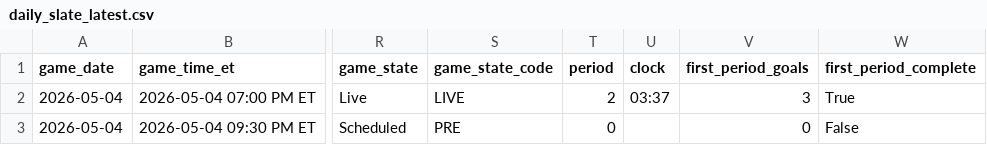
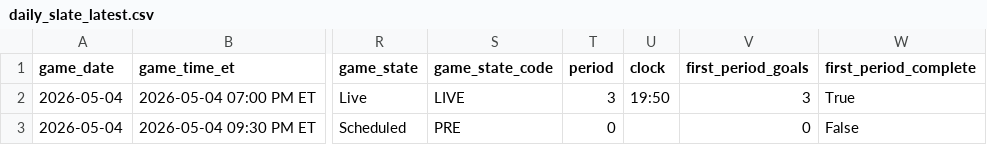
Before and after one commit to gauravgandhi01/first_period_stats, a CSV file: live/daily_slate_latest.csv, drawn as a sheet; only a part is shown, gaps mark what is left out; the diff names each change by its address in the sheet, - before the commit and + after, or states it on an @@ line.

Commit message:
auto: update firstperiodstats outputs for 2026-05-04 (2026-05-05 01:05:01 UTC)

```diff
--- a/live/daily_slate_latest.csv
+++ b/live/daily_slate_latest.csv
-T2 (period): 2
+T2 (period): 3
-U2 (clock): 03:37
+U2 (clock): 19:50
```
Also changed, not shown: 3 other files.
